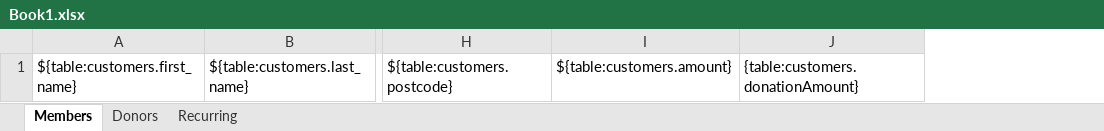
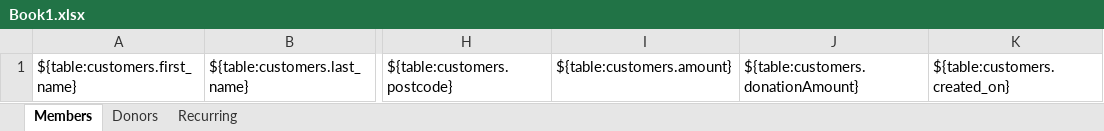
Before and after one commit to Kevnz/shopkeep, an Excel workbook: lib/template/Book1.xlsx, sheet Members, drawn as a sheet; only a part is shown, gaps mark what is left out; values as stored, in another font and other column widths than the file's, no borders; removed rows and columns are numbered as before the commit, all else as after; the diff names each change by its address in the sheet, - before the commit and + after, or states it on an @@ line.

```diff
--- a/lib/template/Book1.xlsx (sheet Members)
+++ b/lib/template/Book1.xlsx (sheet Members)
-column J, row 1: {table:customers.donationAmount}
+column J, row 1: ${table:customers.donationAmount}
+column K, row 1: ${table:customers.created_on}
```
Also changed, not shown: 1 other file.
